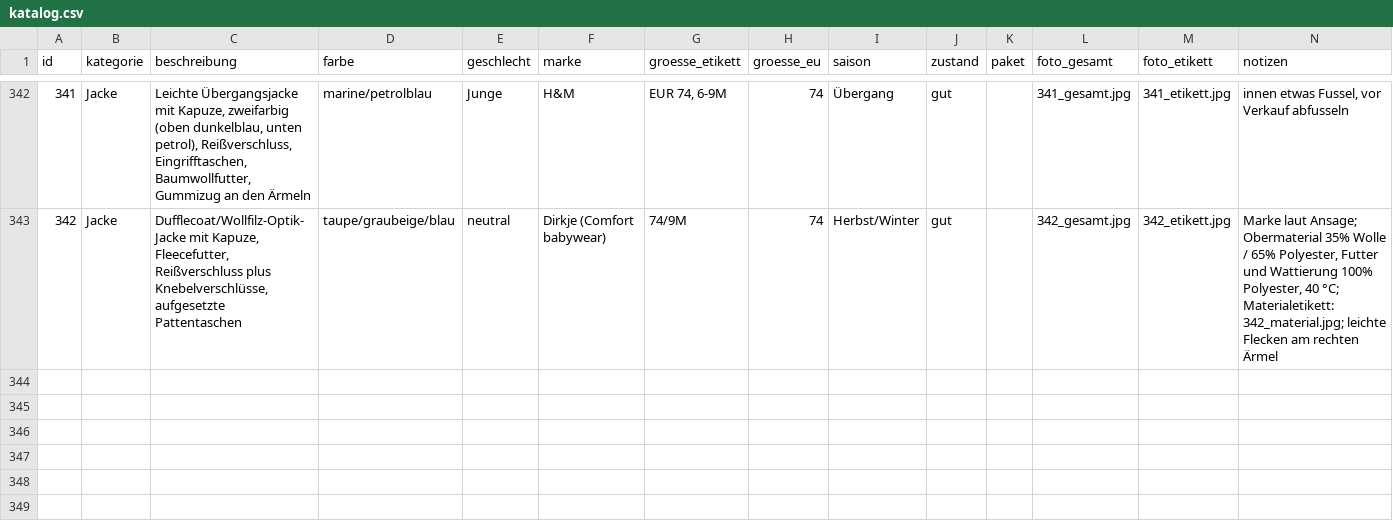
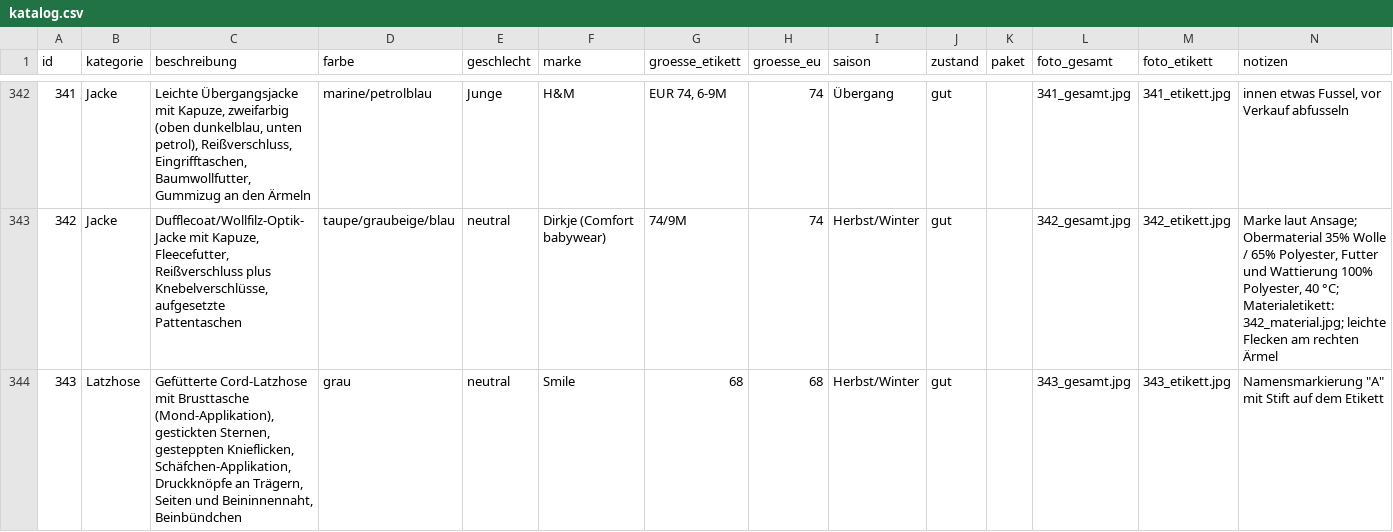
Before and after one commit to polinapi/pipipipip, a CSV file: babyklamotten/katalog.csv, drawn as a sheet; only a part is shown, gaps mark what is left out.

```diff
--- a/babyklamotten/katalog.csv
+++ b/babyklamotten/katalog.csv
@@ -343 +343,2 @@ id,kategorie,beschreibung,farbe,geschlecht,marke,groesse_etikett,groesse_eu,sais
 342,Jacke,"Dufflecoat/Wollfilz-Optik-Jacke mit Kapuze, Fleecefutter, Reißverschluss plus Knebelverschlüsse, aufgesetzte Pattentaschen",taupe/graubeige/blau,neutral,Dirkje (Comfort babywear),74/9M,74,Herbst/Winter,gut,,342_gesamt.jpg,342_etikett.jpg,"Marke laut Ansage; Obermaterial 35% Wolle / 65% Polyester, Futter und Wattierung 100% Polyester, 40 °C; Materialetikett: 342_material.jpg; leichte Flecken am rechten Ärmel"
+343,Latzhose,"Gefütterte Cord-Latzhose mit Brusttasche (Mond-Applikation), gestickten Sternen, gesteppten Knieflicken, Schäfchen-Applikation, Druckknöpfe an Trägern, Seiten und Beininnennaht, Beinbündchen",grau,neutral,Smile,68,68,Herbst/Winter,gut,,343_gesamt.jpg,343_etikett.jpg,"Namensmarkierung ""A"" mit Stift auf dem Etikett"
```
Also changed, not shown: 2 other files.
